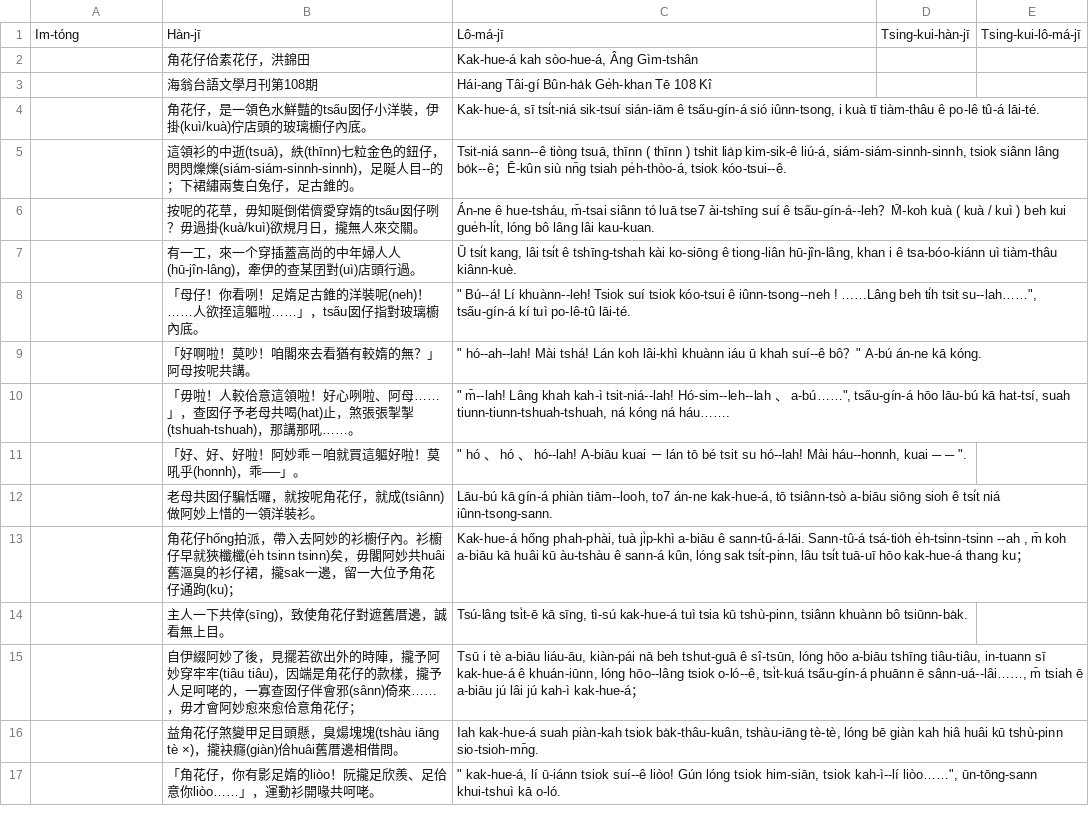
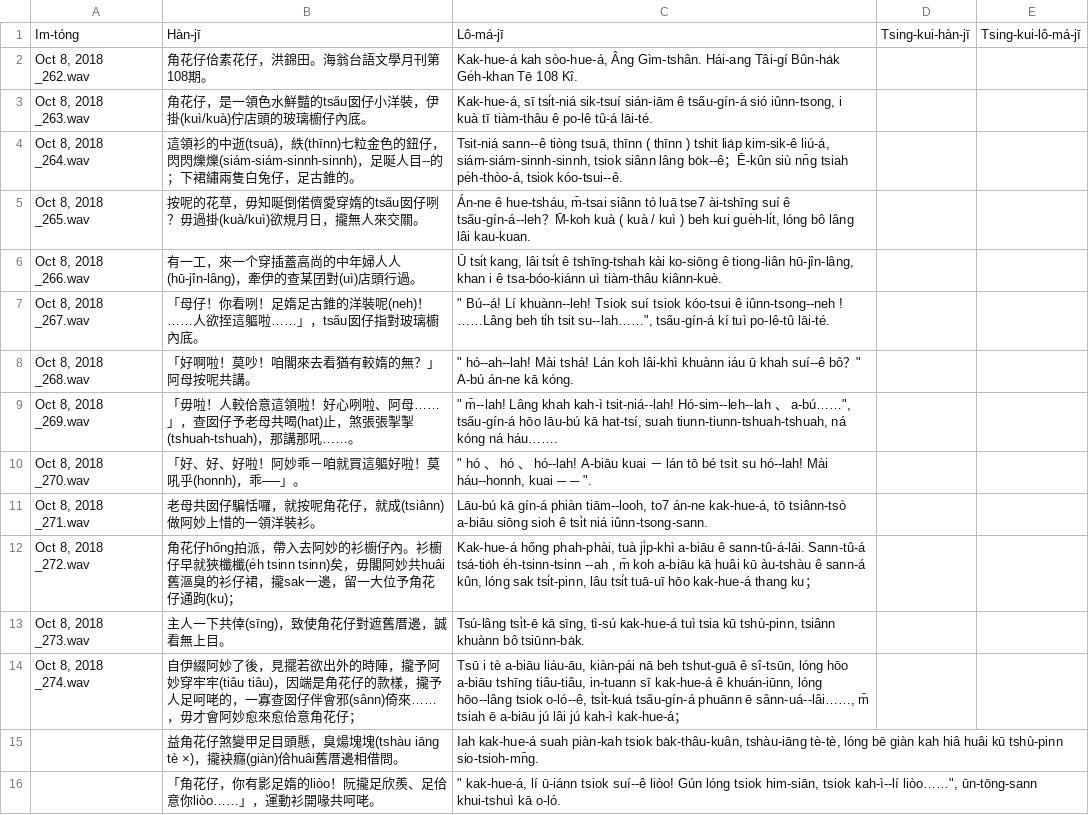
Before and after one commit to i3thuan5/SuiSiann-KauTui, a CSV file: csv/角花仔佮素花仔_hanlo.odt.csv, drawn as a sheet; only a part is shown; removed rows and columns are numbered as before the commit, all else as after; the diff names each change by its address in the sheet, - before the commit and + after, or states it on an @@ line.

Commit message:
配對角花仔的音檔

```diff
--- a/csv/角花仔佮素花仔_hanlo.odt.csv
+++ b/csv/角花仔佮素花仔_hanlo.odt.csv
-row 2:  | 角花仔佮素花仔，洪錦田 | Kak-hue-á kah sòo-hue-á, Âng Gìm-tshân
-row 3:  | 海翁台語文學月刊第108期 | Hái-ang Tâi-gí Bûn-ha̍k Ge̍h-khan Tē 108 Kî
+row 2: Oct 8, 2018 _262.wav | 角花仔佮素花仔，洪錦田。海翁台語文學月刊第108期。 | Kak-hue-á kah sòo-hue-á, Âng Gìm-tshân. Hái-ang Tâi-gí Bûn-ha̍k Ge̍h-khan Tē 108 Kî.
-A3: (empty)
+A3: Oct 8, 2018 _263.wav
-A4: (empty)
+A4: Oct 8, 2018 _264.wav
-A5: (empty)
+A5: Oct 8, 2018 _265.wav
-A6: (empty)
+A6: Oct 8, 2018 _266.wav
-A7: (empty)
+A7: Oct 8, 2018 _267.wav
-A8: (empty)
+A8: Oct 8, 2018 _268.wav
-A9: (empty)
+A9: Oct 8, 2018 _269.wav
-A10: (empty)
+A10: Oct 8, 2018 _270.wav
-A11: (empty)
+A11: Oct 8, 2018 _271.wav
-A12: (empty)
+A12: Oct 8, 2018 _272.wav
-A13: (empty)
+A13: Oct 8, 2018 _273.wav
-A14: (empty)
+A14: Oct 8, 2018 _274.wav
```
